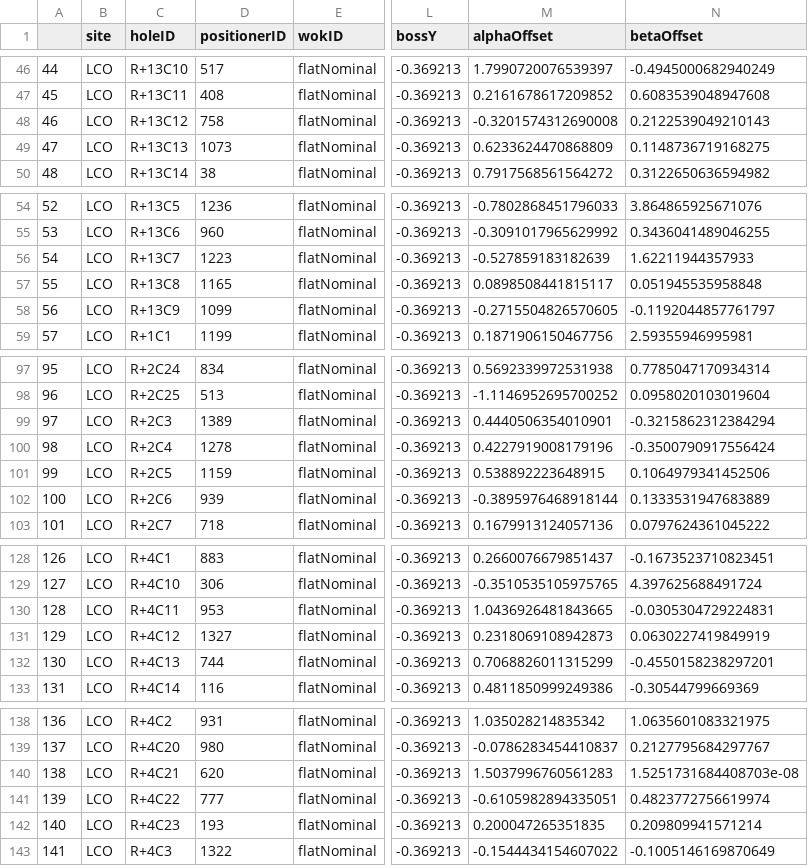
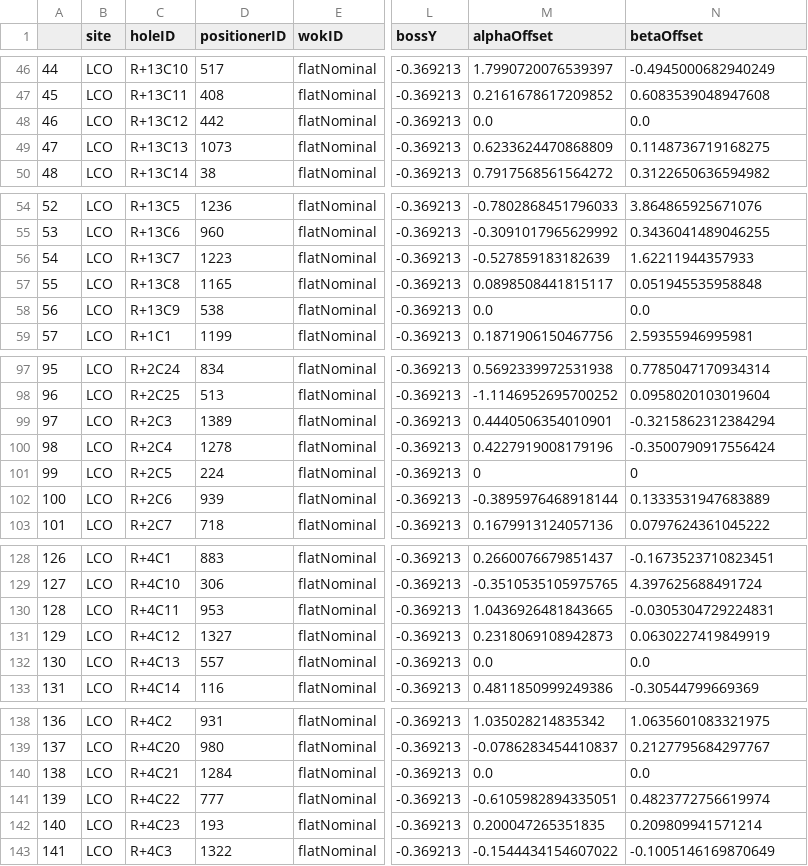
Before and after one commit to sdss/fps_calibrations, a CSV file: lco/wok_calibs/duPontFlatCMM/positionerTable.csv, drawn as a sheet; only a part is shown, gaps mark what is left out; the diff covers the shown part only; the diff names each change by its address in the sheet, - before the commit and + after, or states it on an @@ line.

Commit message:
new table after replacing broken robots and fiducials June 9

```diff
--- a/lco/wok_calibs/duPontFlatCMM/positionerTable.csv
+++ b/lco/wok_calibs/duPontFlatCMM/positionerTable.csv
-D48 (positionerID): 758
+D48 (positionerID): 442
-M48 (alphaOffset): -0.3201574312690008
+M48 (alphaOffset): 0.0
-N48 (betaOffset): 0.2122539049210143
+N48 (betaOffset): 0.0
-D58 (positionerID): 1099
+D58 (positionerID): 538
-M58 (alphaOffset): -0.2715504826570605
+M58 (alphaOffset): 0.0
-N58 (betaOffset): -0.1192044857761797
+N58 (betaOffset): 0.0
-D101 (positionerID): 1159
+D101 (positionerID): 224
-M101 (alphaOffset): 0.538892223648915
+M101 (alphaOffset): 0
-N101 (betaOffset): 0.1064979341452506
+N101 (betaOffset): 0
-D132 (positionerID): 744
+D132 (positionerID): 557
-M132 (alphaOffset): 0.7068826011315299
+M132 (alphaOffset): 0.0
-N132 (betaOffset): -0.4550158238297201
+N132 (betaOffset): 0.0
-D140 (positionerID): 620
+D140 (positionerID): 1284
-M140 (alphaOffset): 1.5037996760561283
+M140 (alphaOffset): 0.0
-N140 (betaOffset): 1.5251731684408703e-08
+N140 (betaOffset): 0.0
```
Also changed, not shown: 27 edited cells elsewhere in this file.
